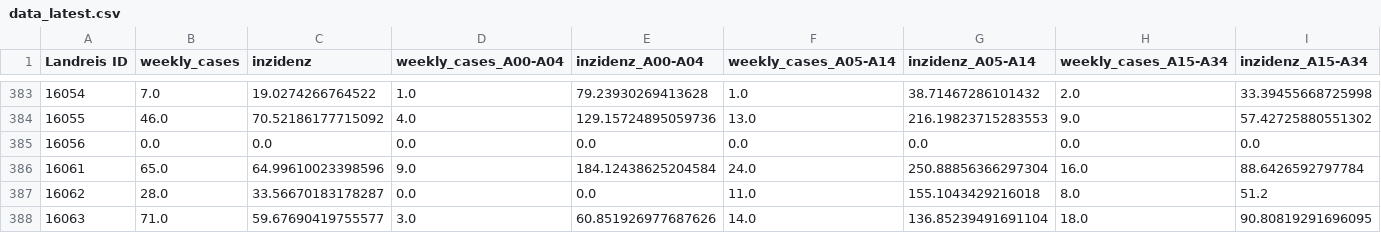
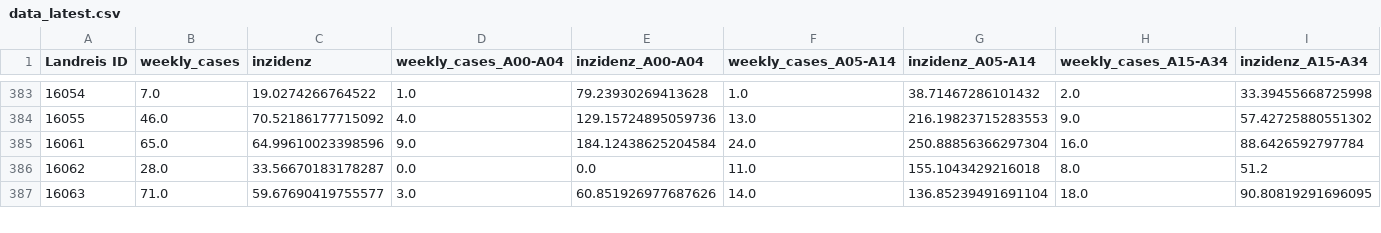
Before and after one commit to semohr/risikogebiete_deutschland, a CSV file: assets/data/data_latest.csv, drawn as a sheet; only a part is shown, gaps mark what is left out; rows hold the shown columns only; the diff names each change by its address in the sheet, - before the commit and + after, or states it on an @@ line.

Commit message:
Updated rki dataset

```diff
--- a/assets/data/data_latest.csv
+++ b/assets/data/data_latest.csv
-row 385: 16056 | 0.0 | 0.0 | 0.0 | 0.0 | 0.0 | 0.0 | 0.0 | 0.0
```
Also changed, not shown: 1 other file.
